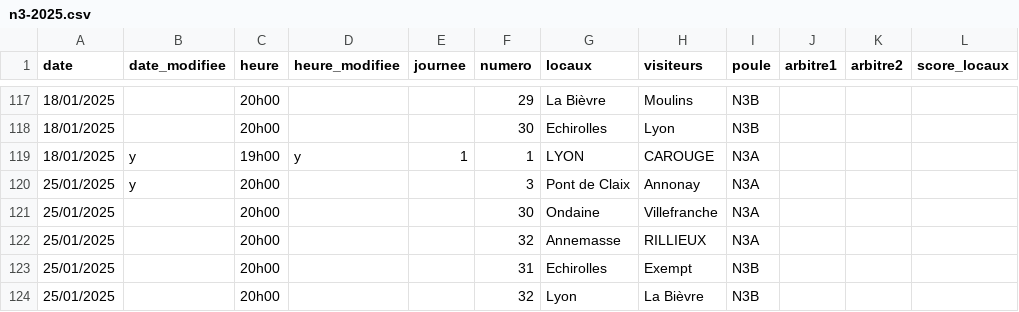
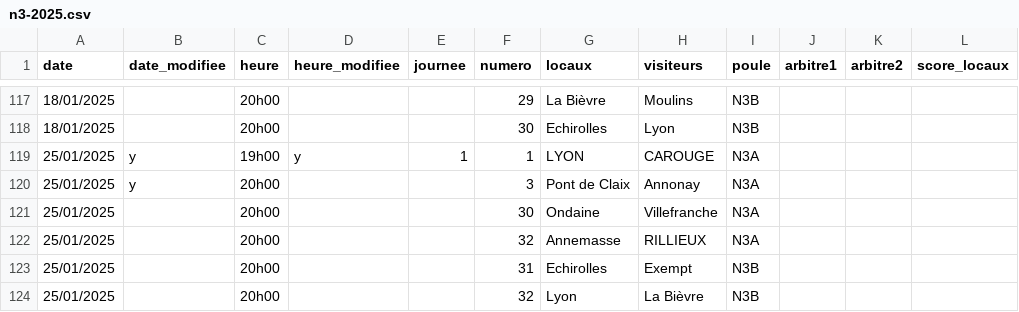
Before and after one commit to praginel/comitesavoienwp, a CSV file: _data/n3-2025.csv, drawn as a sheet; only a part is shown, gaps mark what is left out; the diff names each change by its address in the sheet, - before the commit and + after, or states it on an @@ line.

```diff
--- a/_data/n3-2025.csv
+++ b/_data/n3-2025.csv
-A119 (date): 18/01/2025
+A119 (date): 25/01/2025
```
